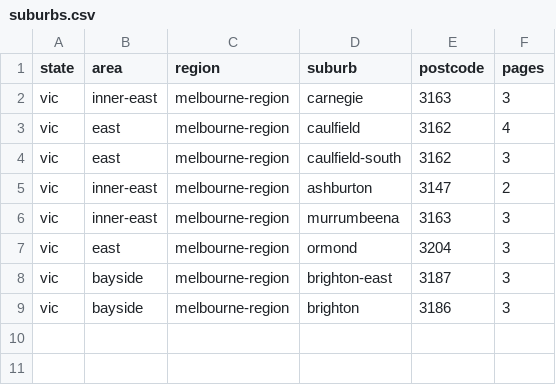
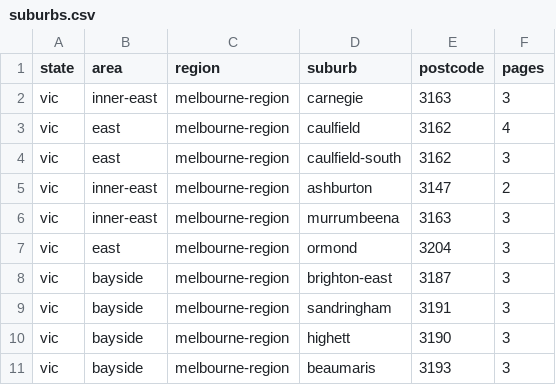
Before and after one commit to scrappycat/domain_data, a CSV file: suburbs.csv, drawn as a sheet.

Commit message:
Suburbs adjustment

```diff
--- a/suburbs.csv
+++ b/suburbs.csv
@@ -8,2 +8,4 @@ vic,east,melbourne-region,ormond,3204,3
 vic,bayside,melbourne-region,brighton-east,3187,3
-vic,bayside,melbourne-region,brighton,3186,3
+vic,bayside,melbourne-region,sandringham,3191,3
+vic,bayside,melbourne-region,highett,3190,3
+vic,bayside,melbourne-region,beaumaris,3193,3
```
